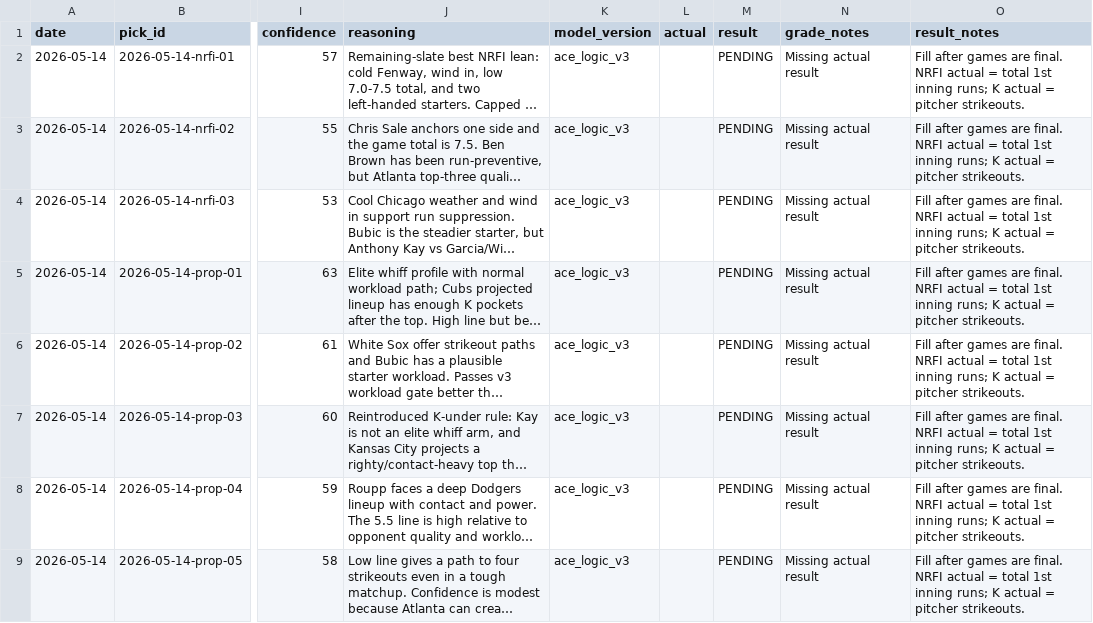
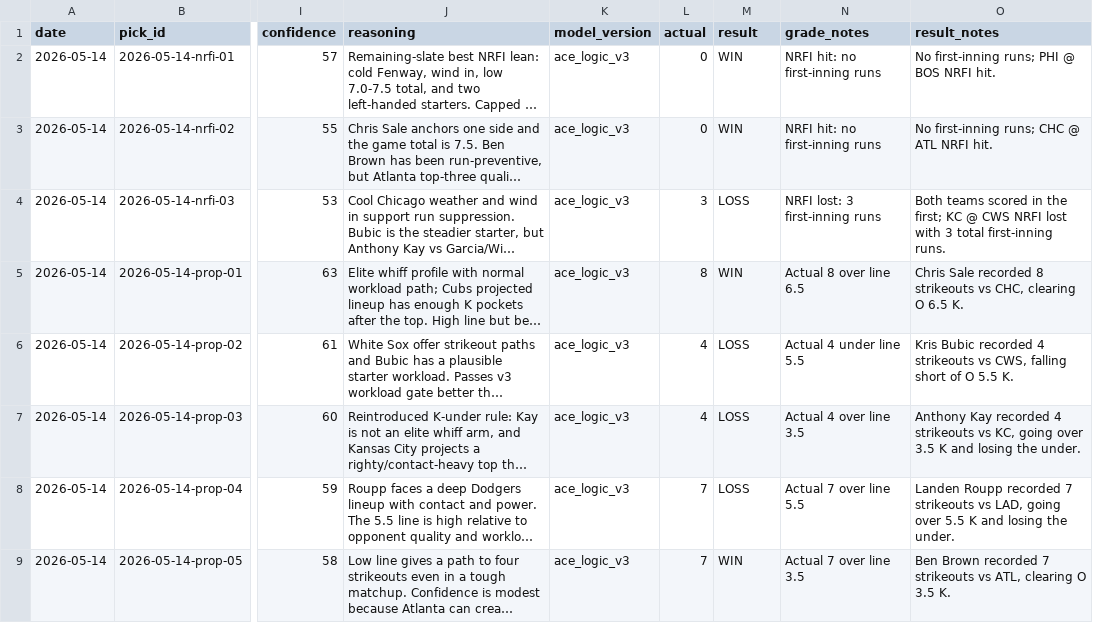
Before and after one commit to KyleAnthony06/mlb-model, a CSV file: data/graded/2026-05-14_graded.csv, drawn as a sheet; only a part is shown, gaps mark what is left out; long unchanged cells end in …; the diff names each change by its address in the sheet, - before the commit and + after, or states it on an @@ line.

```diff
--- a/data/graded/2026-05-14_graded.csv
+++ b/data/graded/2026-05-14_graded.csv
-L2:L3 (actual): (empty)
+L2:L3 (actual): 0
-M2:M3 (result): PENDING
+M2:M3 (result): WIN
-N2:N3 (grade_notes): Missing actual result
+N2:N3 (grade_notes): NRFI hit: no first-inning runs
-O2 (result_notes): Fill after games are final. NRFI actual = total 1st inning runs; K actual = pitcher strikeouts.
+O2 (result_notes): No first-inning runs; PHI @ BOS NRFI hit.
-O3 (result_notes): Fill after games are final. NRFI actual = total 1st inning runs; K actual = pitcher strikeouts.
+O3 (result_notes): No first-inning runs; CHC @ ATL NRFI hit.
-L4 (actual): (empty)
+L4 (actual): 3
-M4 (result): PENDING
+M4 (result): LOSS
-N4 (grade_notes): Missing actual result
+N4 (grade_notes): NRFI lost: 3 first-inning runs
-O4 (result_notes): Fill after games are final. NRFI actual = total 1st inning runs; K actual = pitcher strikeouts.
+O4 (result_notes): Both teams scored in the first; KC @ CWS NRFI lost with 3 total first-inning runs.
-L5 (actual): (empty)
+L5 (actual): 8
-M5 (result): PENDING
+M5 (result): WIN
-N5 (grade_notes): Missing actual result
+N5 (grade_notes): Actual 8 over line 6.5
-O5 (result_notes): Fill after games are final. NRFI actual = total 1st inning runs; K actual = pitcher strikeouts.
+O5 (result_notes): Chris Sale recorded 8 strikeouts vs CHC, clearing O 6.5 K.
-L6:L7 (actual): (empty)
+L6:L7 (actual): 4
-M6:M8 (result): PENDING
+M6:M8 (result): LOSS
-N6 (grade_notes): Missing actual result
+N6 (grade_notes): Actual 4 under line 5.5
-O6 (result_notes): Fill after games are final. NRFI actual = total 1st inning runs; K actual = pitcher strikeouts.
+O6 (result_notes): Kris Bubic recorded 4 strikeouts vs CWS, falling short of O 5.5 K.
-N7 (grade_notes): Missing actual result
+N7 (grade_notes): Actual 4 over line 3.5
-O7 (result_notes): Fill after games are final. NRFI actual = total 1st inning runs; K actual = pitcher strikeouts.
+O7 (result_notes): Anthony Kay recorded 4 strikeouts vs KC, going over 3.5 K and losing the under.
-L8:L9 (actual): (empty)
+L8:L9 (actual): 7
-N8 (grade_notes): Missing actual result
+N8 (grade_notes): Actual 7 over line 5.5
-O8 (result_notes): Fill after games are final. NRFI actual = total 1st inning runs; K actual = pitcher strikeouts.
+O8 (result_notes): Landen Roupp recorded 7 strikeouts vs LAD, going over 5.5 K and losing the under.
-M9 (result): PENDING
+M9 (result): WIN
-N9 (grade_notes): Missing actual result
+N9 (grade_notes): Actual 7 over line 3.5
-O9 (result_notes): Fill after games are final. NRFI actual = total 1st inning runs; K actual = pitcher strikeouts.
+O9 (result_notes): Ben Brown recorded 7 strikeouts vs ATL, clearing O 3.5 K.
```
Also changed, not shown: data/results/2026-05-14_results.csv, reports/model_performance_summary.csv, 4 other files.
